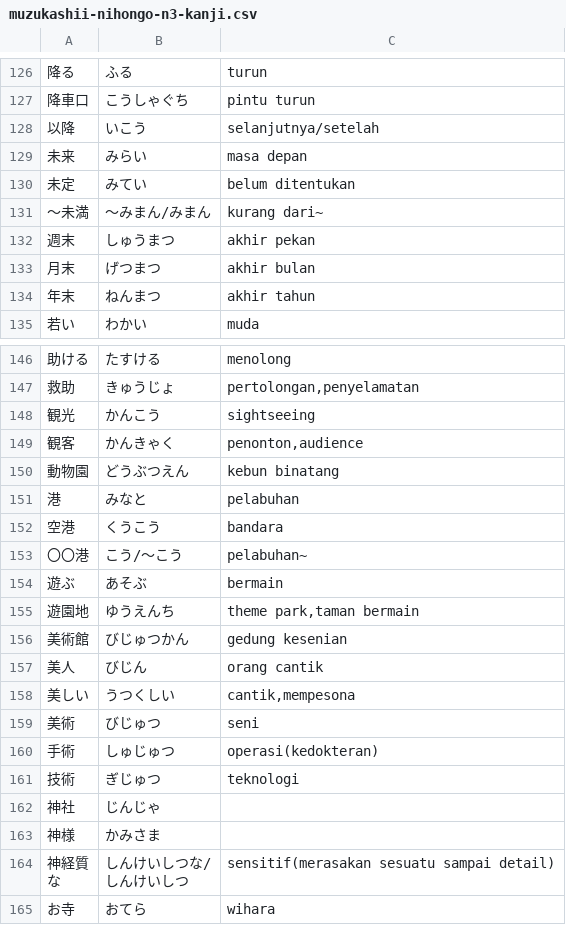
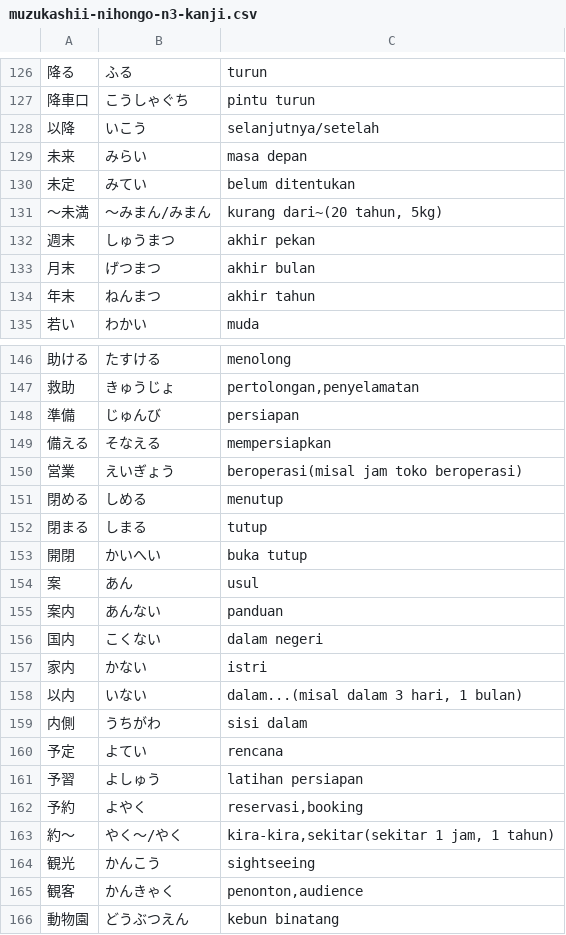
Before and after one commit to moemoe89/simple-quizify, a CSV file: muzukashii-nihongo-n3-kanji.csv, drawn as a sheet; only a part is shown, gaps mark what is left out; the shorter side is filled out with more unchanged rows; the diff names each change by its address in the sheet, - before the commit and + after, or states it on an @@ line.

Commit message:
feat: add muzukashii nihongo kanji n3 8th day

```diff
--- a/muzukashii-nihongo-n3-kanji.csv
+++ b/muzukashii-nihongo-n3-kanji.csv
-C131: kurang dari~
+C131: kurang dari~(20 tahun, 5kg)
+row 148: 準備 | じゅんび | persiapan
+row 149: 備える | そなえる | mempersiapkan
+row 150: 営業 | えいぎょう | beroperasi(misal jam toko beroperasi)
+row 151: 閉める | しめる | menutup
+row 152: 閉まる | しまる | tutup
+row 153: 開閉 | かいへい | buka tutup
+row 154: 案 | あん | usul
+row 155: 案内 | あんない | panduan
+row 156: 国内 | こくない | dalam negeri
+row 157: 家内 | かない | istri
+row 158: 以内 | いない | dalam...(misal dalam 3 hari, 1 bulan)
+row 159: 内側 | うちがわ | sisi dalam
+row 160: 予定 | よてい | rencana
+row 161: 予習 | よしゅう | latihan persiapan
+row 162: 予約 | よやく | reservasi,booking
+row 163: 約〜 | やく〜/やく | kira-kira,sekitar(sekitar 1 jam, 1 tahun)
```
